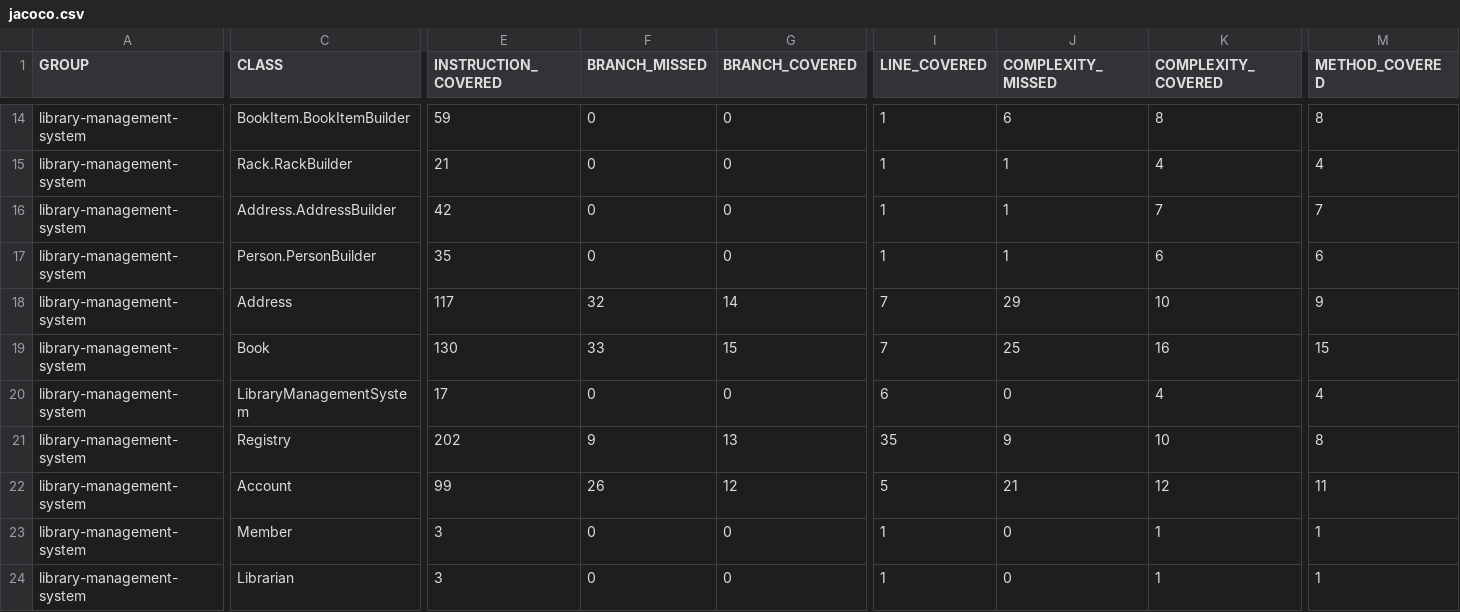
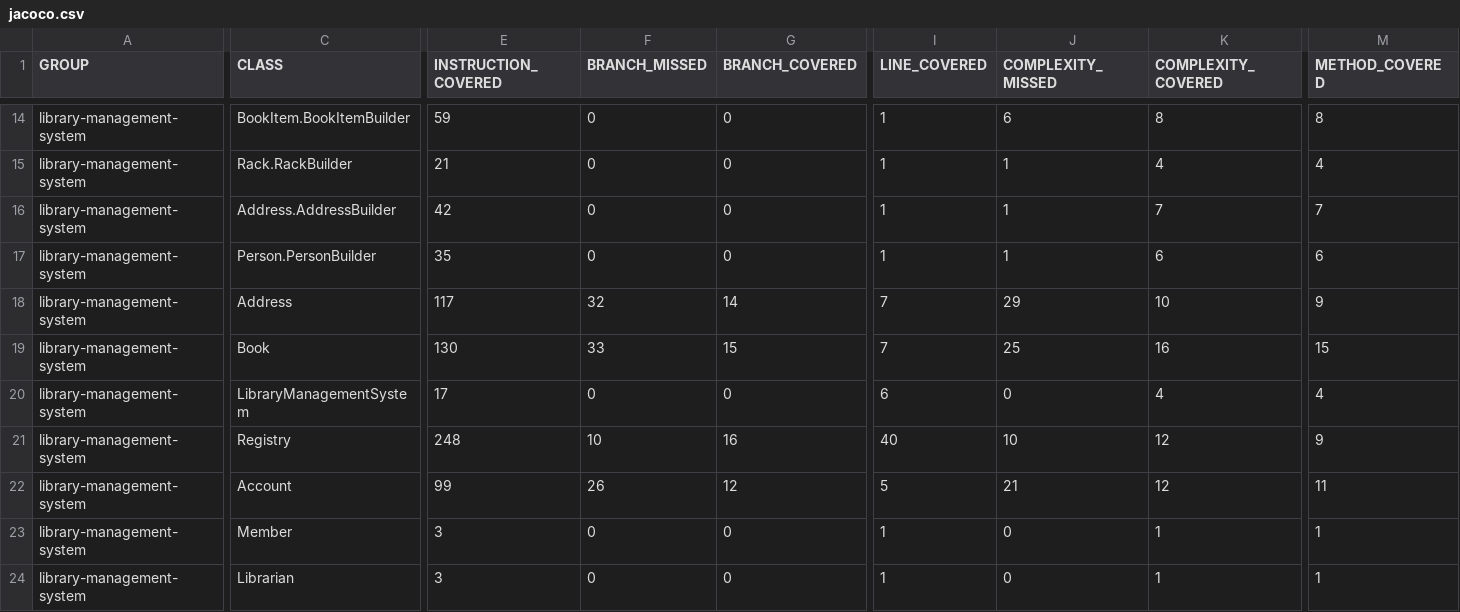
Before and after one commit to codeWriter9/library-management-system, a CSV file: code-coverage/jacoco.csv, drawn as a sheet; only a part is shown, gaps mark what is left out; the diff names each change by its address in the sheet, - before the commit and + after, or states it on an @@ line.

Commit message:
Add - checkin book method

```diff
--- a/code-coverage/jacoco.csv
+++ b/code-coverage/jacoco.csv
-E21 (INSTRUCTION_COVERED): 202
+E21 (INSTRUCTION_COVERED): 248
-F21 (BRANCH_MISSED): 9
+F21 (BRANCH_MISSED): 10
-G21 (BRANCH_COVERED): 13
+G21 (BRANCH_COVERED): 16
-I21 (LINE_COVERED): 35
+I21 (LINE_COVERED): 40
-J21 (COMPLEXITY_MISSED): 9
+J21 (COMPLEXITY_MISSED): 10
-K21 (COMPLEXITY_COVERED): 10
+K21 (COMPLEXITY_COVERED): 12
-M21 (METHOD_COVERED): 8
+M21 (METHOD_COVERED): 9
```
Also changed, not shown: 2 other files.
